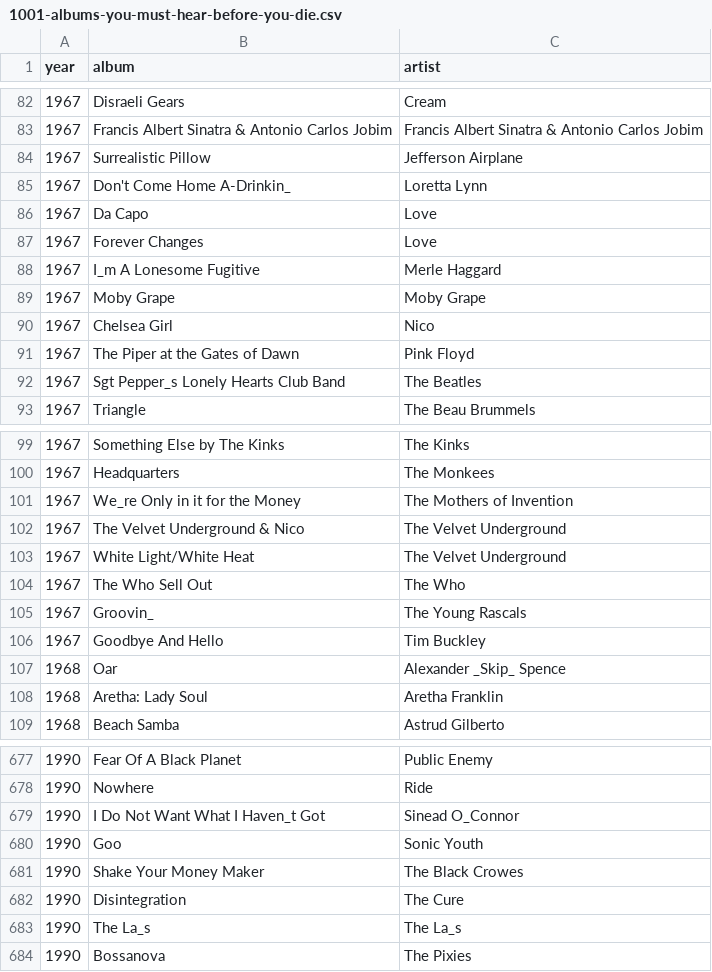
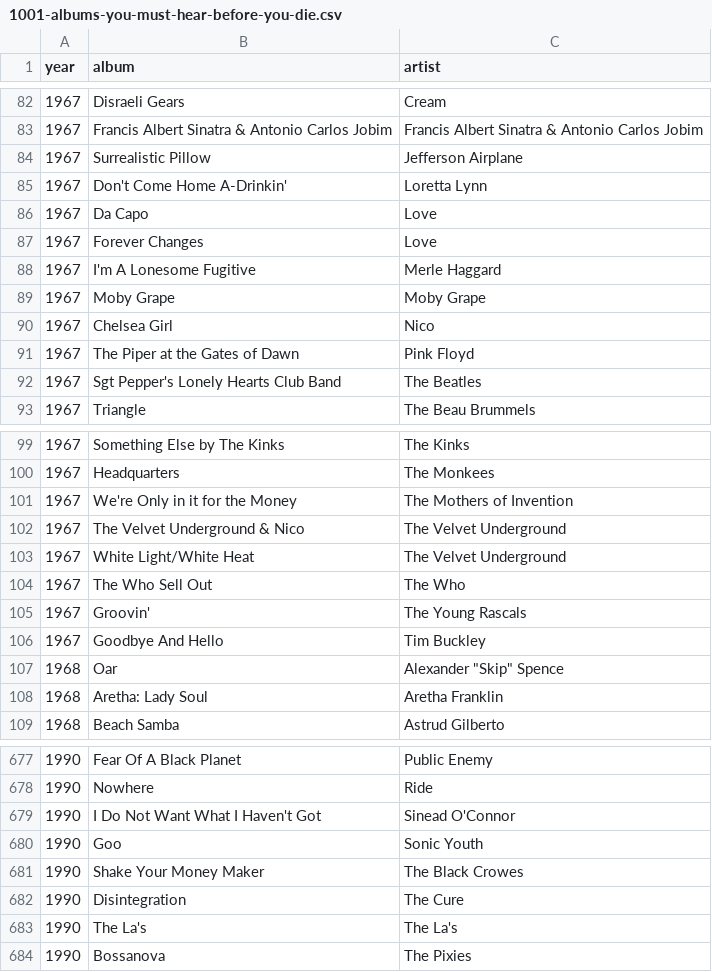
Before and after one commit to stevenmccurdy/1001-albums, a CSV file: 1001-albums-you-must-hear-before-you-die.csv, drawn as a sheet; only a part is shown, gaps mark what is left out; the diff covers the shown part only.

```diff
--- a/1001-albums-you-must-hear-before-you-die.csv
+++ b/1001-albums-you-must-hear-before-you-die.csv
@@ -84,6 +84,6 @@ year,album,artist
 1967,Surrealistic Pillow,Jefferson Airplane
-1967,Don't Come Home A-Drinkin_,Loretta Lynn
+1967,Don't Come Home A-Drinkin',Loretta Lynn
 1967,Da Capo,Love
 1967,Forever Changes,Love
-1967,I_m A Lonesome Fugitive,Merle Haggard
+1967,I'm A Lonesome Fugitive,Merle Haggard
 1967,Moby Grape,Moby Grape
@@ -91,3 +91,3 @@ year,album,artist
 1967,The Piper at the Gates of Dawn,Pink Floyd
-1967,Sgt Pepper_s Lonely Hearts Club Band,The Beatles
+1967,Sgt Pepper's Lonely Hearts Club Band,The Beatles
 1967,Triangle,The Beau Brummels
@@ -100,3 +100,3 @@ year,album,artist
 1967,Headquarters,The Monkees
-1967,We_re Only in it for the Money,The Mothers of Invention
+1967,We're Only in it for the Money,The Mothers of Invention
 1967,The Velvet Underground & Nico,The Velvet Underground
@@ -104,5 +104,5 @@ year,album,artist
 1967,The Who Sell Out,The Who
-1967,Groovin_,The Young Rascals
+1967,Groovin',The Young Rascals
 1967,Goodbye And Hello,Tim Buckley
-1968,Oar,Alexander _Skip_ Spence
+1968,Oar,Alexander "Skip" Spence
 1968,Aretha: Lady Soul,Aretha Franklin
@@ -678,3 +678,3 @@ year,album,artist
 1990,Nowhere,Ride
-1990,I Do Not Want What I Haven_t Got,Sinead O_Connor
+1990,I Do Not Want What I Haven't Got,Sinead O'Connor
 1990,Goo,Sonic Youth
@@ -682,3 +682,3 @@ year,album,artist
 1990,Disintegration,The Cure
-1990,The La_s,The La_s
+1990,The La's,The La's
 1990,Bossanova,The Pixies
```
Also changed, not shown: 75 edited cells elsewhere in this file.
